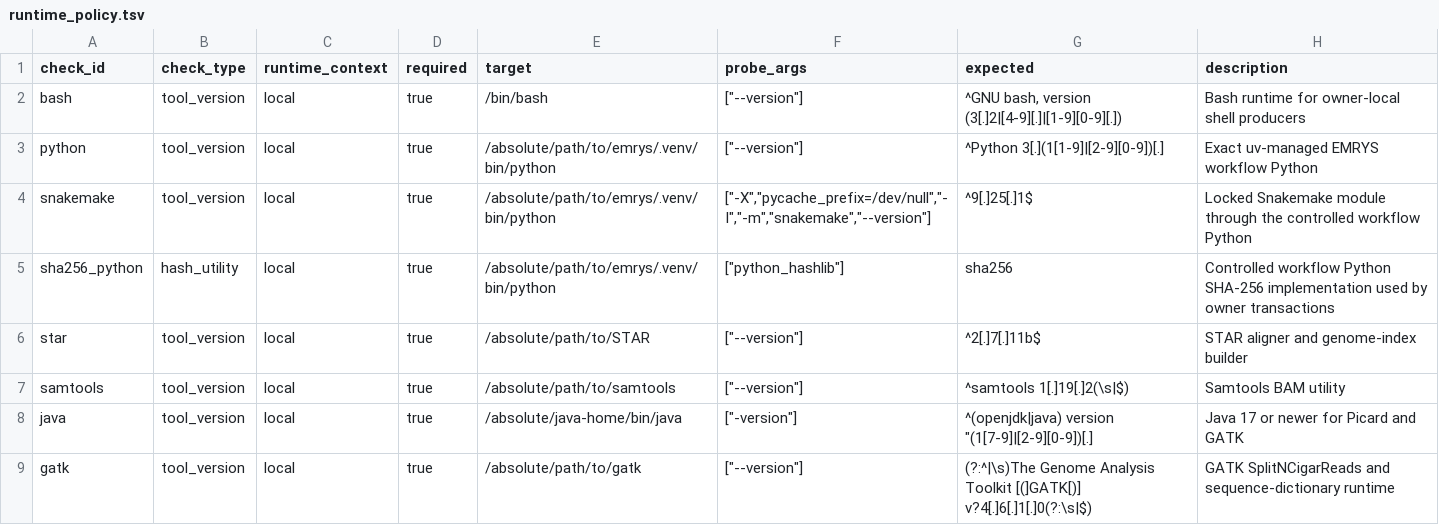
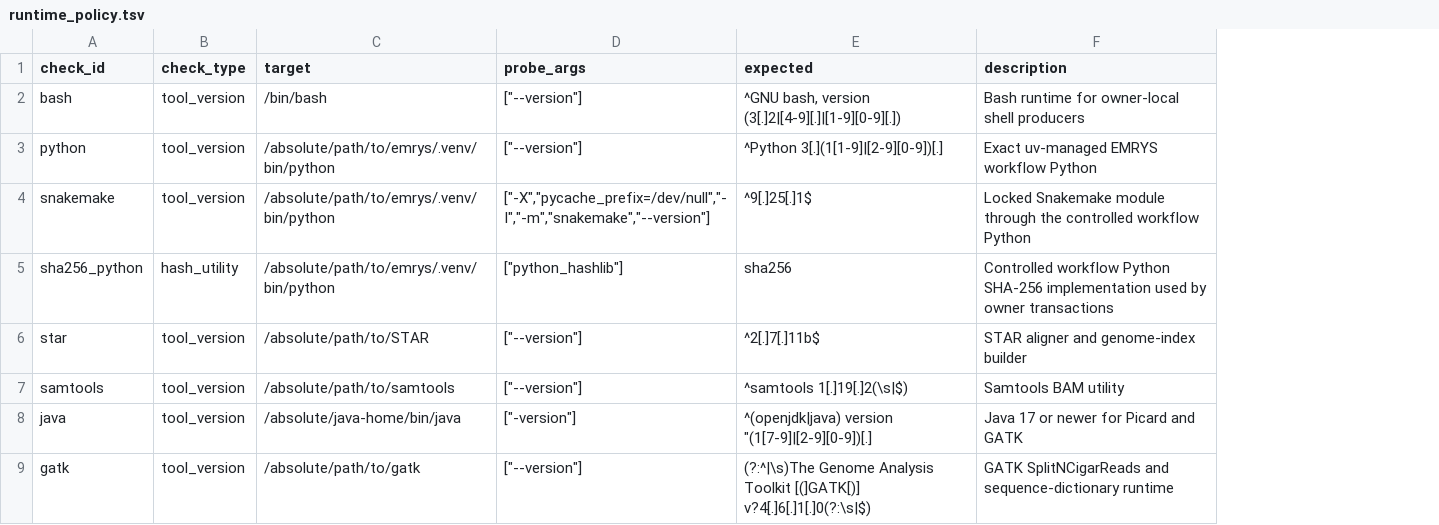
Before and after one commit to lab-cats/EMRYS, a TSV file: src/emrys/resources/runtime/runtime_policy.tsv, drawn as a sheet; only a part is shown; the diff names each change by its address in the sheet, - before the commit and + after, or states it on an @@ line.

Commit message:
Require admitted worker tools and retire unused runtime probe modes

```diff
--- a/src/emrys/resources/runtime/runtime_policy.tsv
+++ b/src/emrys/resources/runtime/runtime_policy.tsv
-column C (runtime_context), rows 2-9: all local
-column D (required), rows 2-9: all true
```
Also changed, not shown: 42 other files.
